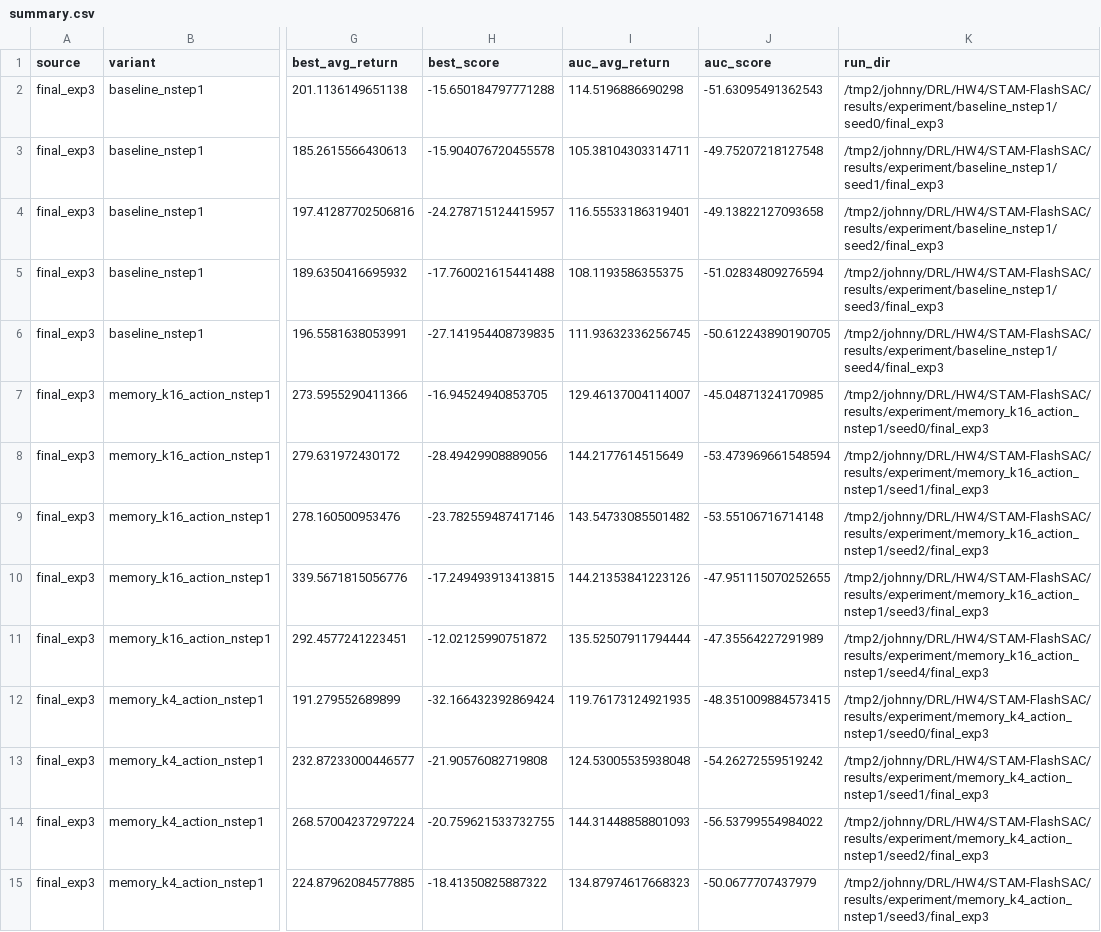
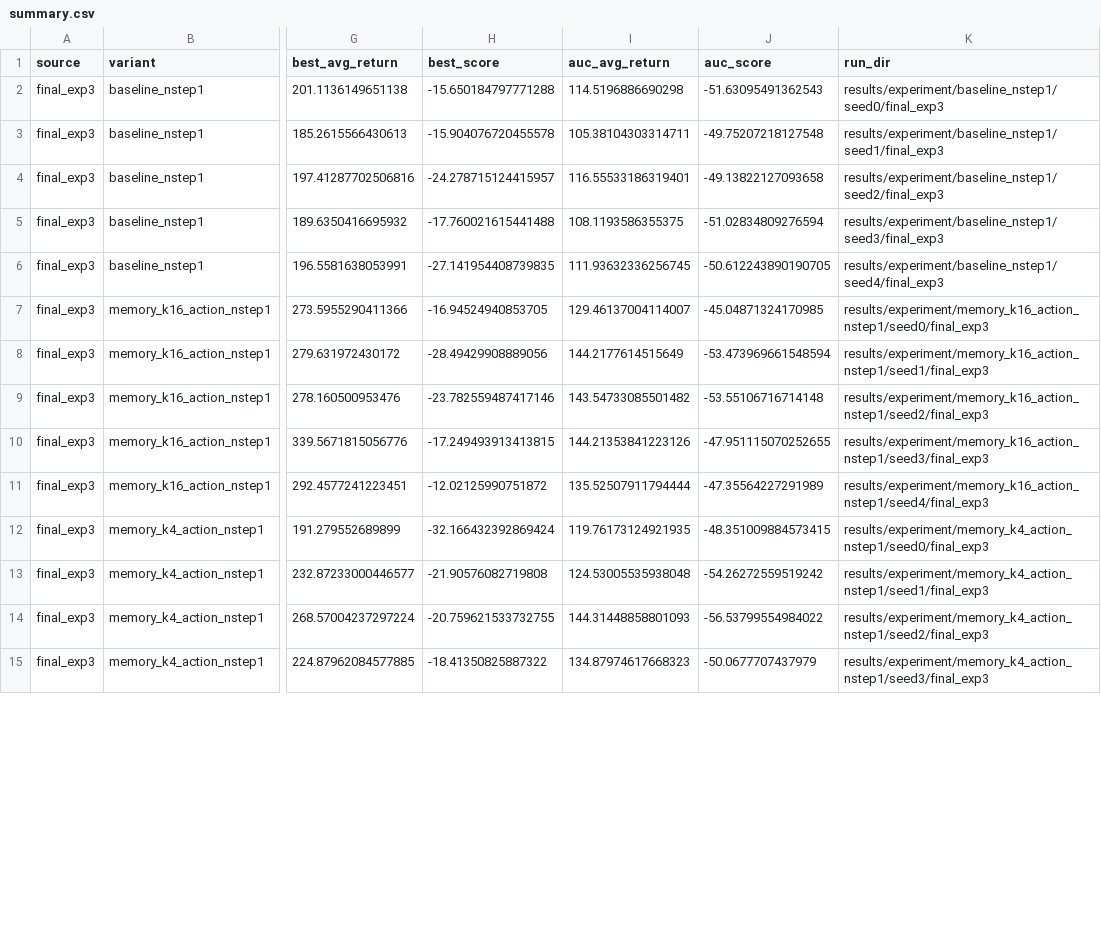
Before and after one commit to johnny20tech/STAM-FlashSAC, a CSV file: results/summaries/summary.csv, drawn as a sheet; only a part is shown, gaps mark what is left out; the diff covers the shown part only; the diff names each change by its address in the sheet, - before the commit and + after, or states it on an @@ line.

```diff
--- a/results/summaries/summary.csv
+++ b/results/summaries/summary.csv
-K2 (run_dir): /tmp2/johnny/DRL/HW4/STAM-FlashSAC/results/experiment/baseline_nstep1/seed0/final_exp3
+K2 (run_dir): results/experiment/baseline_nstep1/seed0/final_exp3
-K3 (run_dir): /tmp2/johnny/DRL/HW4/STAM-FlashSAC/results/experiment/baseline_nstep1/seed1/final_exp3
+K3 (run_dir): results/experiment/baseline_nstep1/seed1/final_exp3
-K4 (run_dir): /tmp2/johnny/DRL/HW4/STAM-FlashSAC/results/experiment/baseline_nstep1/seed2/final_exp3
+K4 (run_dir): results/experiment/baseline_nstep1/seed2/final_exp3
-K5 (run_dir): /tmp2/johnny/DRL/HW4/STAM-FlashSAC/results/experiment/baseline_nstep1/seed3/final_exp3
+K5 (run_dir): results/experiment/baseline_nstep1/seed3/final_exp3
-K6 (run_dir): /tmp2/johnny/DRL/HW4/STAM-FlashSAC/results/experiment/baseline_nstep1/seed4/final_exp3
+K6 (run_dir): results/experiment/baseline_nstep1/seed4/final_exp3
-K7 (run_dir): /tmp2/johnny/DRL/HW4/STAM-FlashSAC/results/experiment/memory_k16_action_nstep1/seed0/final_exp3
+K7 (run_dir): results/experiment/memory_k16_action_nstep1/seed0/final_exp3
-K8 (run_dir): /tmp2/johnny/DRL/HW4/STAM-FlashSAC/results/experiment/memory_k16_action_nstep1/seed1/final_exp3
+K8 (run_dir): results/experiment/memory_k16_action_nstep1/seed1/final_exp3
-K9 (run_dir): /tmp2/johnny/DRL/HW4/STAM-FlashSAC/results/experiment/memory_k16_action_nstep1/seed2/final_exp3
+K9 (run_dir): results/experiment/memory_k16_action_nstep1/seed2/final_exp3
-K10 (run_dir): /tmp2/johnny/DRL/HW4/STAM-FlashSAC/results/experiment/memory_k16_action_nstep1/seed3/final_exp3
+K10 (run_dir): results/experiment/memory_k16_action_nstep1/seed3/final_exp3
-K11 (run_dir): /tmp2/johnny/DRL/HW4/STAM-FlashSAC/results/experiment/memory_k16_action_nstep1/seed4/final_exp3
+K11 (run_dir): results/experiment/memory_k16_action_nstep1/seed4/final_exp3
-K12 (run_dir): /tmp2/johnny/DRL/HW4/STAM-FlashSAC/results/experiment/memory_k4_action_nstep1/seed0/final_exp3
+K12 (run_dir): results/experiment/memory_k4_action_nstep1/seed0/final_exp3
-K13 (run_dir): /tmp2/johnny/DRL/HW4/STAM-FlashSAC/results/experiment/memory_k4_action_nstep1/seed1/final_exp3
+K13 (run_dir): results/experiment/memory_k4_action_nstep1/seed1/final_exp3
-K14 (run_dir): /tmp2/johnny/DRL/HW4/STAM-FlashSAC/results/experiment/memory_k4_action_nstep1/seed2/final_exp3
+K14 (run_dir): results/experiment/memory_k4_action_nstep1/seed2/final_exp3
-K15 (run_dir): /tmp2/johnny/DRL/HW4/STAM-FlashSAC/results/experiment/memory_k4_action_nstep1/seed3/final_exp3
+K15 (run_dir): results/experiment/memory_k4_action_nstep1/seed3/final_exp3
```
Also changed, not shown: 27 edited cells elsewhere in this file, 2 other files.
